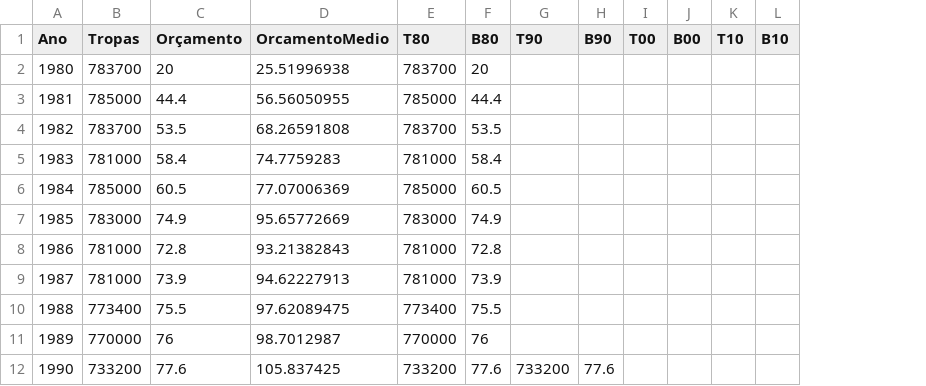
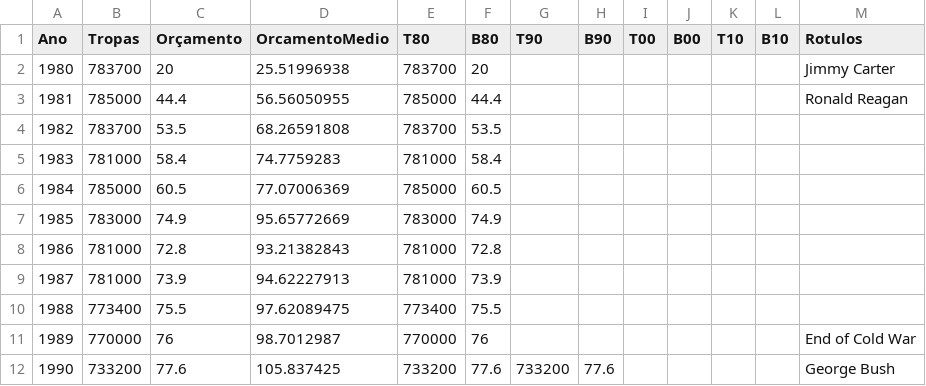
Before and after one commit to wisevis/dados-cursos, a CSV file: TroopsCost.csv, drawn as a sheet; only a part is shown; the diff names each change by its address in the sheet, - before the commit and + after, or states it on an @@ line.

Commit message:
Add files via upload

```diff
--- a/TroopsCost.csv
+++ b/TroopsCost.csv
+column M (Rotulos), rows 2-12: Jimmy Carter | Ronald Reagan |  |  |  |  |  |  |  | End of Cold War | George Bush
```
